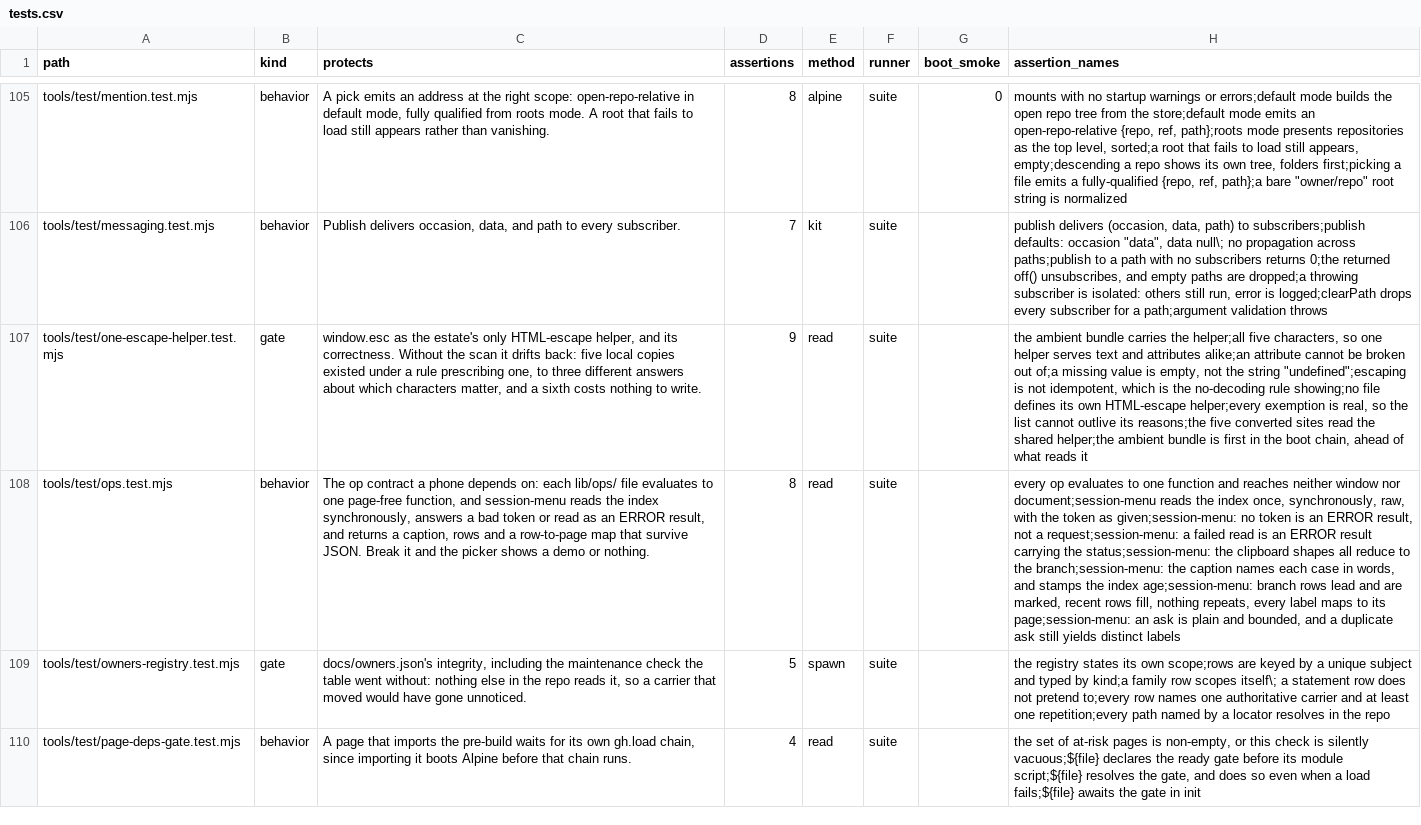
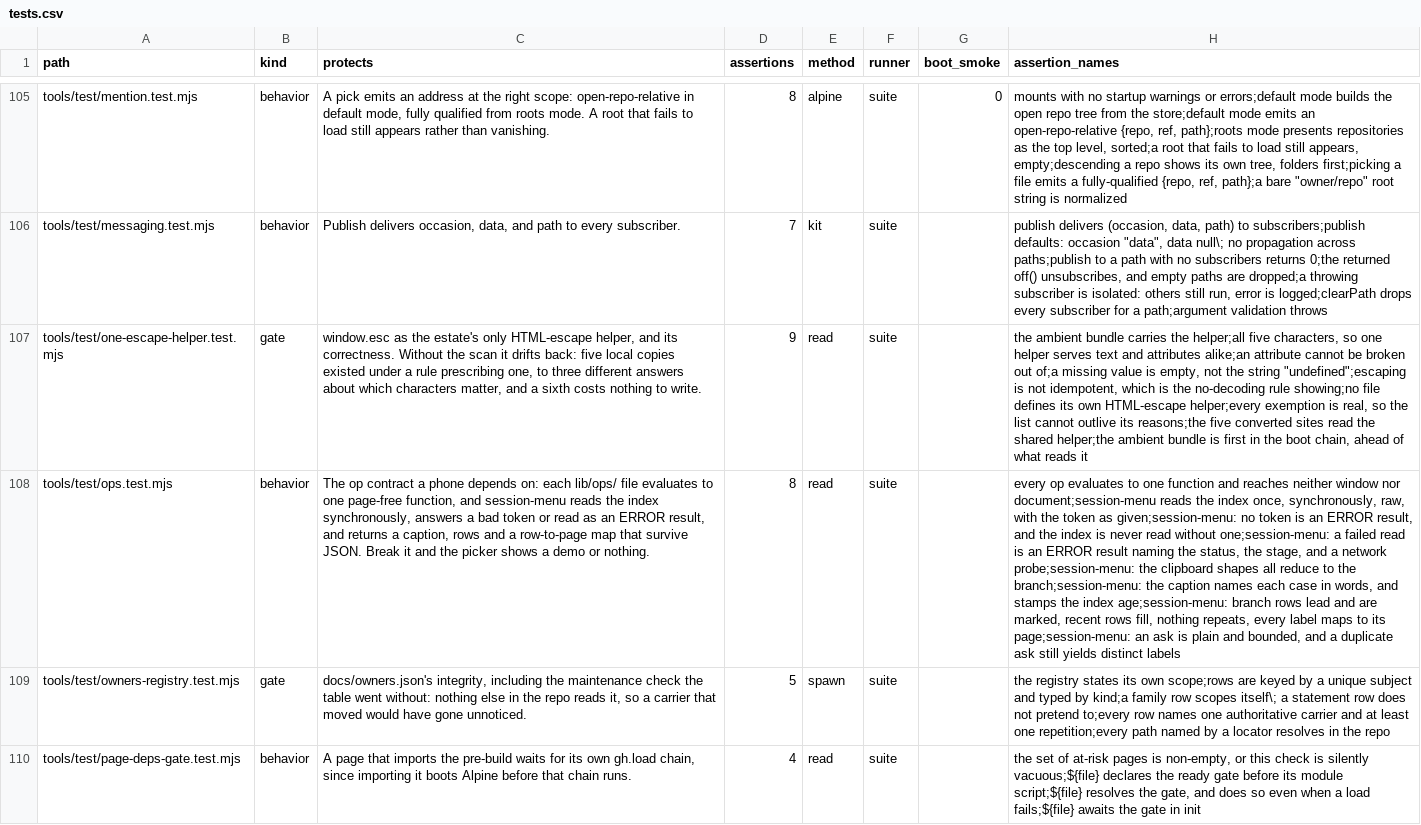
Before and after one commit to mehrlander/WebTools, a CSV file: docs/tests.csv, drawn as a sheet; only a part is shown, gaps mark what is left out; the diff names each change by its address in the sheet, - before the commit and + after, or states it on an @@ line.

```diff
--- a/docs/tests.csv
+++ b/docs/tests.csv
-H108 (assertion_names): …ERROR result, not a request;session-menu: a failed read is an ERROR result carrying the status;session-menu: the clipboard…
+H108 (assertion_names): …ERROR result, and the index is never read without one;session-menu: a failed read is an ERROR result naming the status, the stage, and a network probe;session-menu: the clipboard…
```
Also changed, not shown: docs/docs.csv, 3 other files.
